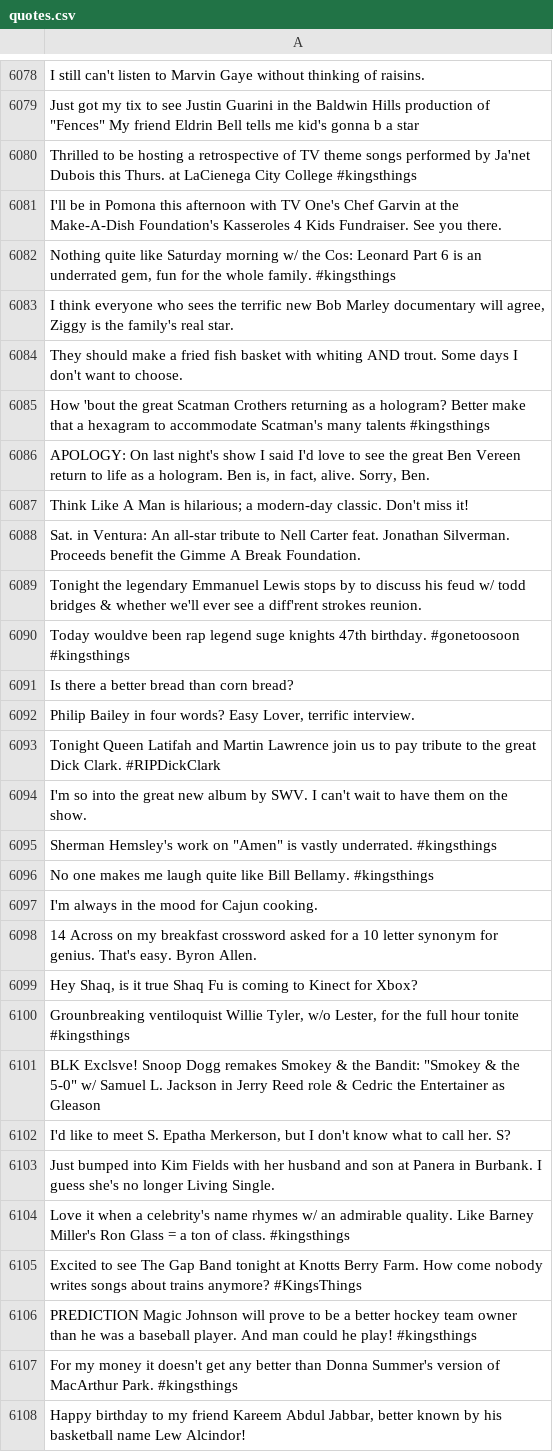
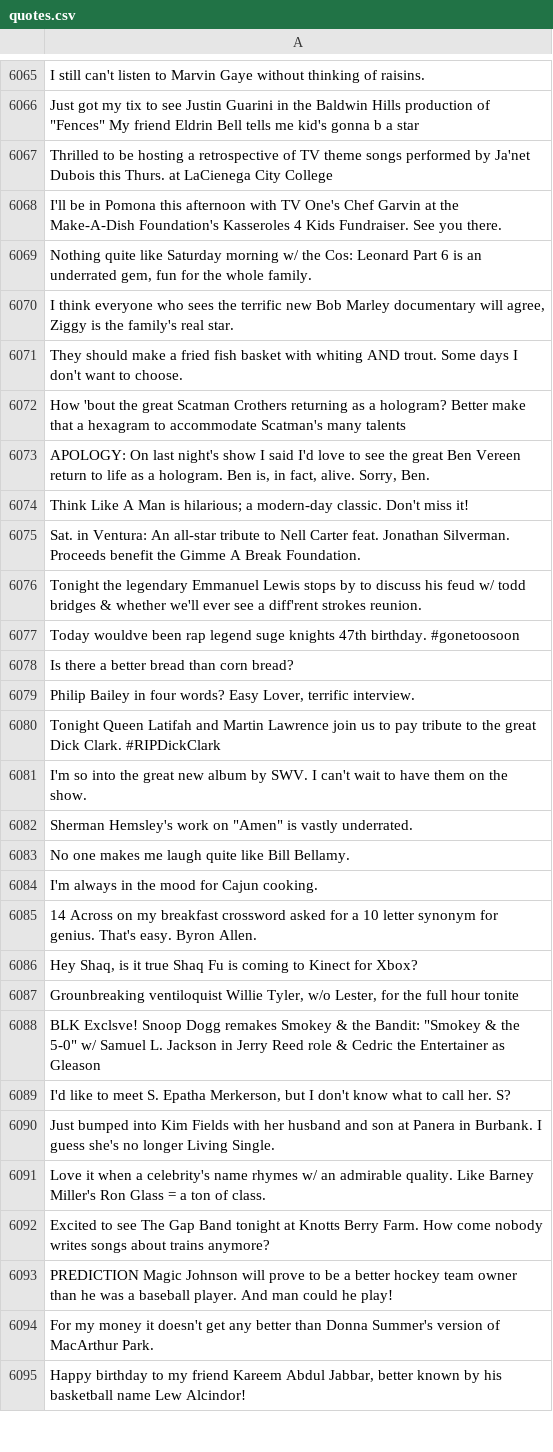
Before and after one commit to andishehnouraee/itsmy2cents-quotes, a CSV file: source/quotes.csv, drawn as a sheet; only a part is shown, gaps mark what is left out; the diff covers the shown part only.

```diff
--- a/source/quotes.csv
+++ b/source/quotes.csv
@@ -6079,8 +6066,8 @@ I still can't listen to Marvin Gaye without thinking of raisins.
 "Just got my tix to see Justin Guarini in the Baldwin Hills production of ""Fences"" My friend Eldrin Bell tells me kid's gonna b a star"
-Thrilled to be hosting a retrospective of TV theme songs performed by Ja'net Dubois this Thurs. at LaCienega City College #kingsthings
+Thrilled to be hosting a retrospective of TV theme songs performed by Ja'net Dubois this Thurs. at LaCienega City College
 I'll be in Pomona this afternoon with TV One's Chef Garvin at the Make-A-Dish Foundation's Kasseroles 4 Kids Fundraiser. See you there.
-"Nothing quite like Saturday morning w/ the Cos: Leonard Part 6 is an underrated gem, fun for the whole family. #kingsthings"
+"Nothing quite like Saturday morning w/ the Cos: Leonard Part 6 is an underrated gem, fun for the whole family."
 "I think everyone who sees the terrific new Bob Marley documentary will agree, Ziggy is the family's real star."
 They should make a fried fish basket with whiting AND trout. Some days I don't want to choose.
-How 'bout the great Scatman Crothers returning as a hologram? Better make that a hexagram to accommodate Scatman's many talents #kingsthings
+How 'bout the great Scatman Crothers returning as a hologram? Better make that a hexagram to accommodate Scatman's many talents
 "APOLOGY: On last night's show I said I'd love to see the great Ben Vereen return to life as a hologram. Ben is, in fact, alive. Sorry, Ben."
@@ -6089,3 +6076,3 @@ Sat. in Ventura: An all-star tribute to Nell Carter feat. Jonathan Silverman. Pr
 Tonight the legendary Emmanuel Lewis stops by to discuss his feud w/ todd bridges & whether we'll ever see a diff'rent strokes reunion.
-Today wouldve been rap legend suge knights 47th birthday. #gonetoosoon #kingsthings
+Today wouldve been rap legend suge knights 47th birthday. #gonetoosoon
 Is there a better bread than corn bread?
@@ -6094,4 +6081,4 @@ Tonight Queen Latifah and Martin Lawrence join us to pay tribute to the great Di
 I'm so into the great new album by SWV. I can't wait to have them on the show.
-"Sherman Hemsley's work on ""Amen"" is vastly underrated. #kingsthings"
-No one makes me laugh quite like Bill Bellamy. #kingsthings
+"Sherman Hemsley's work on ""Amen"" is vastly underrated."
+No one makes me laugh quite like Bill Bellamy.
 I'm always in the mood for Cajun cooking.
@@ -6099,3 +6086,3 @@ I'm always in the mood for Cajun cooking.
 "Hey Shaq, is it true Shaq Fu is coming to Kinect for Xbox?"
-"Grounbreaking ventiloquist Willie Tyler, w/o Lester, for the full hour tonite #kingsthings"
+"Grounbreaking ventiloquist Willie Tyler, w/o Lester, for the full hour tonite"
 "BLK Exclsve! Snoop Dogg remakes Smokey & the Bandit: ""Smokey & the 5-0"" w/ Samuel L. Jackson in Jerry Reed role & Cedric the Entertainer as Gleason"
@@ -6103,6 +6090,6 @@ I'm always in the mood for Cajun cooking.
 Just bumped into Kim Fields with her husband and son at Panera in Burbank. I guess she's no longer Living Single.
-Love it when a celebrity's name rhymes w/ an admirable quality. Like Barney Miller's Ron Glass = a ton of class. #kingsthings
-Excited to see The Gap Band tonight at Knotts Berry Farm. How come nobody writes songs about trains anymore? #KingsThings
-PREDICTION Magic Johnson will prove to be a better hockey team owner than he was a baseball player. And man could he play! #kingsthings
-For my money it doesn't get any better than Donna Summer's version of MacArthur Park. #kingsthings
+Love it when a celebrity's name rhymes w/ an admirable quality. Like Barney Miller's Ron Glass = a ton of class.
+Excited to see The Gap Band tonight at Knotts Berry Farm. How come nobody writes songs about trains anymore?
+PREDICTION Magic Johnson will prove to be a better hockey team owner than he was a baseball player. And man could he play!
+For my money it doesn't get any better than Donna Summer's version of MacArthur Park.
 "Happy birthday to my friend Kareem Abdul Jabbar, better known by his basketball name Lew Alcindor!"
```
Also changed, not shown: 13 removed rows and 77 edited cells elsewhere in this file, review/larry-king-review.csv, 1 other file.
